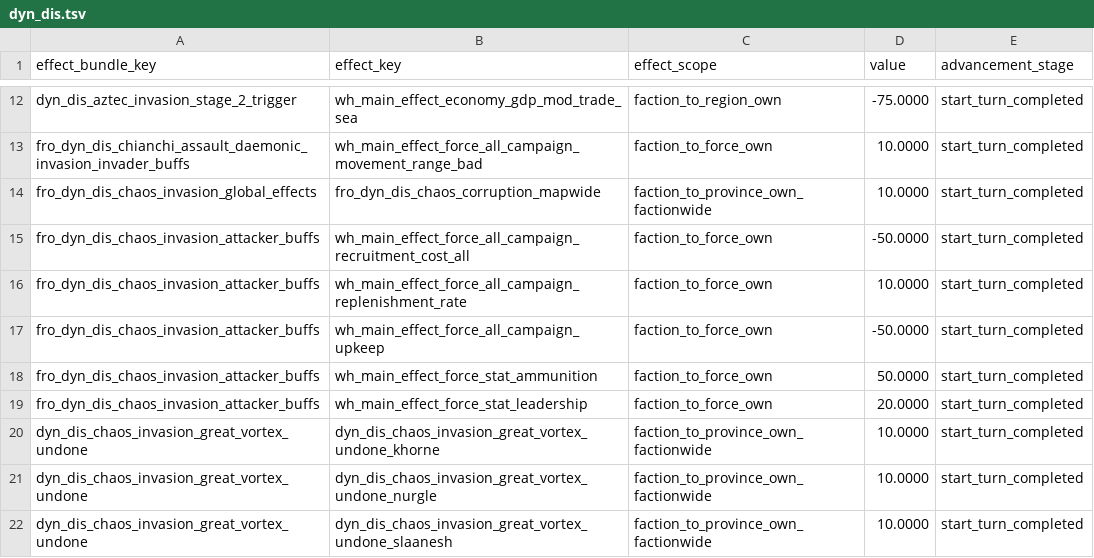
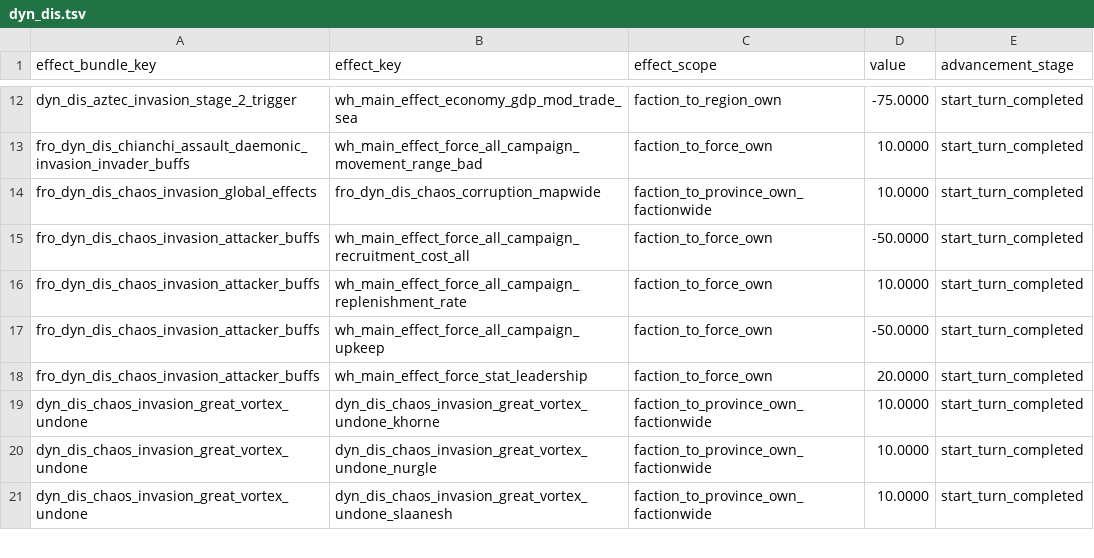
Before and after one commit to Frodo45127/tww3_dynamic_disasters, a TSV file: db/effect_bundles_to_effects_junctions_tables/dyn_dis.tsv, drawn as a sheet; only a part is shown, gaps mark what is left out; the diff names each change by its address in the sheet, - before the commit and + after, or states it on an @@ line.

Commit message:
Updated chaos invasion disaster.

```diff
--- a/db/effect_bundles_to_effects_junctions_tables/dyn_dis.tsv
+++ b/db/effect_bundles_to_effects_junctions_tables/dyn_dis.tsv
-row 18: fro_dyn_dis_chaos_invasion_attacker_buffs | wh_main_effect_force_stat_ammunition | faction_to_force_own | 50.0000 | start_turn_completed
```
Also changed, not shown: db/teleportation_network_nodes_tables/dyn_dis.tsv, 3 other files.
